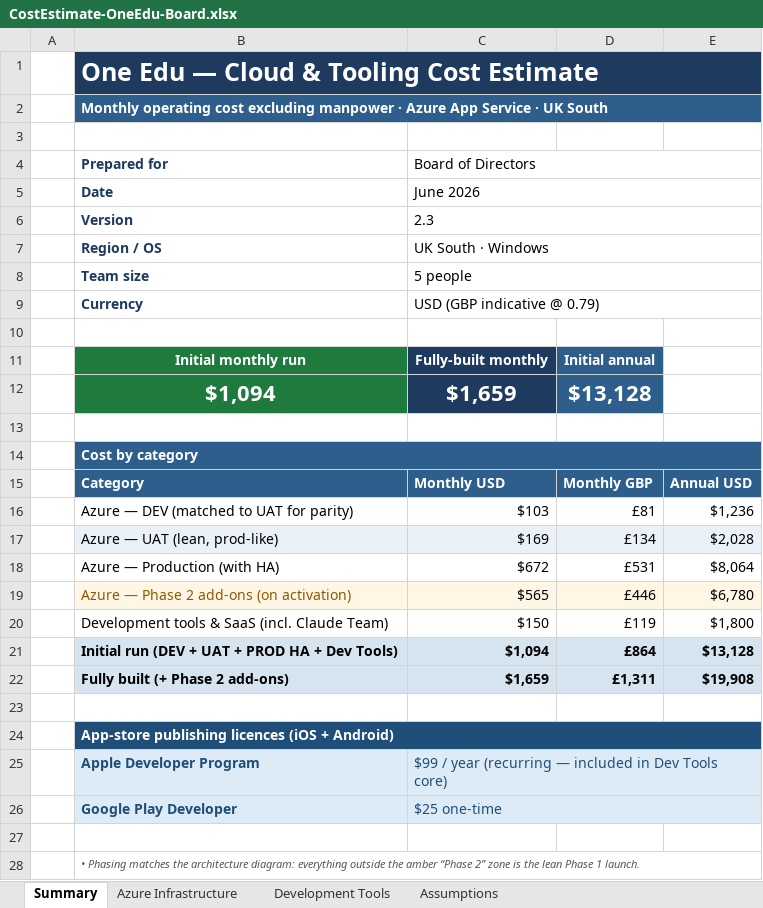
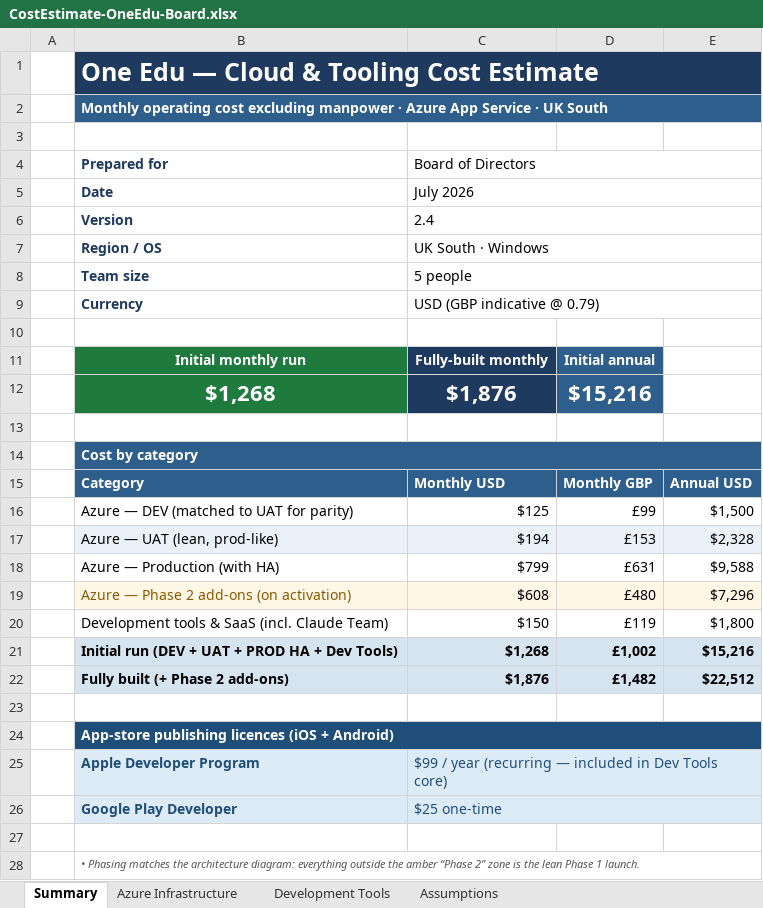
Before and after one commit to DutyDeck/modular-showcase-suite, an Excel workbook: docs/CostEstimate-OneEdu-Board.xlsx, sheet Summary, drawn as a sheet; only a part is shown; values as stored, in another font and other column widths than the file's, no borders; removed rows and columns are numbered as before the commit, all else as after; the diff names each change by its address in the sheet, - before the commit and + after, or states it on an @@ line.

```diff
--- a/docs/CostEstimate-OneEdu-Board.xlsx (sheet Summary)
+++ b/docs/CostEstimate-OneEdu-Board.xlsx (sheet Summary)
-C5: June 2026
+C5: July 2026
-C6: 2.3
+C6: 2.4
-row 12:  | $1,094 | $1,659 | $13,128
+row 12:  | $1,268 | $1,876 | $15,216
-C16: $103
+C16: $125
-D16: £81
+D16: £99
-E16: $1,236
+E16: $1,500
-C17: $169
+C17: $194
-D17: £134
+D17: £153
-E17: $2,028
+E17: $2,328
-C18: $672
+C18: $799
-D18: £531
+D18: £631
-E18: $8,064
+E18: $9,588
-C19: $565
+C19: $608
-D19: £446
+D19: £480
-E19: $6,780
+E19: $7,296
-C21: $1,094
+C21: $1,268
-D21: £864
+D21: £1,002
-E21: $13,128
+E21: $15,216
-C22: $1,659
+C22: $1,876
-D22: £1,311
+D22: £1,482
-E22: $19,908
+E22: $22,512
```
Also changed, not shown: sheet Azure Infrastructure, sheet Assumptions, 33 other files.
